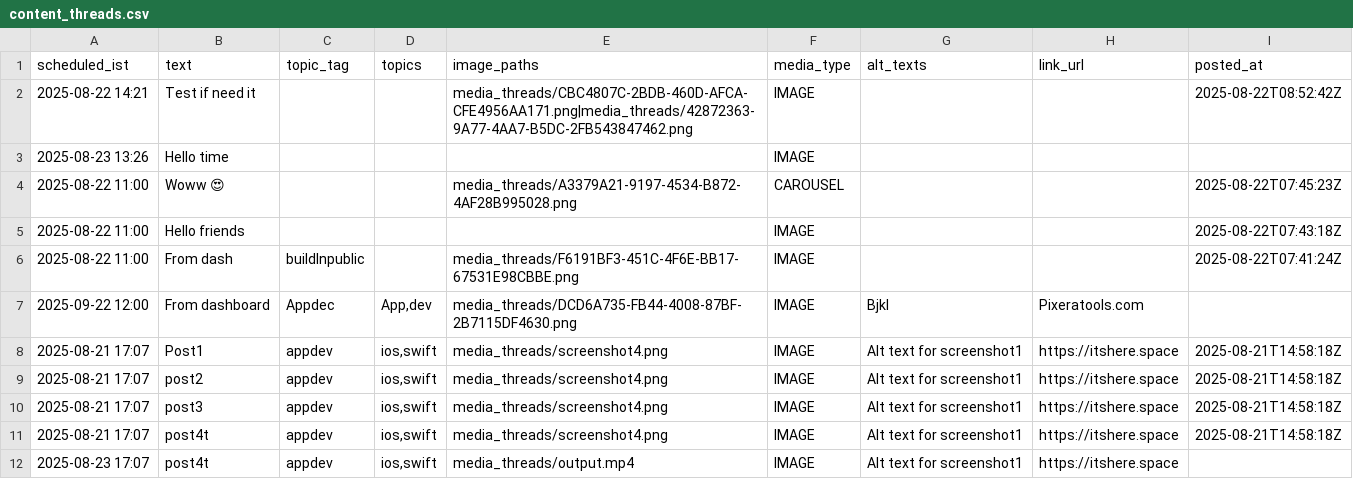
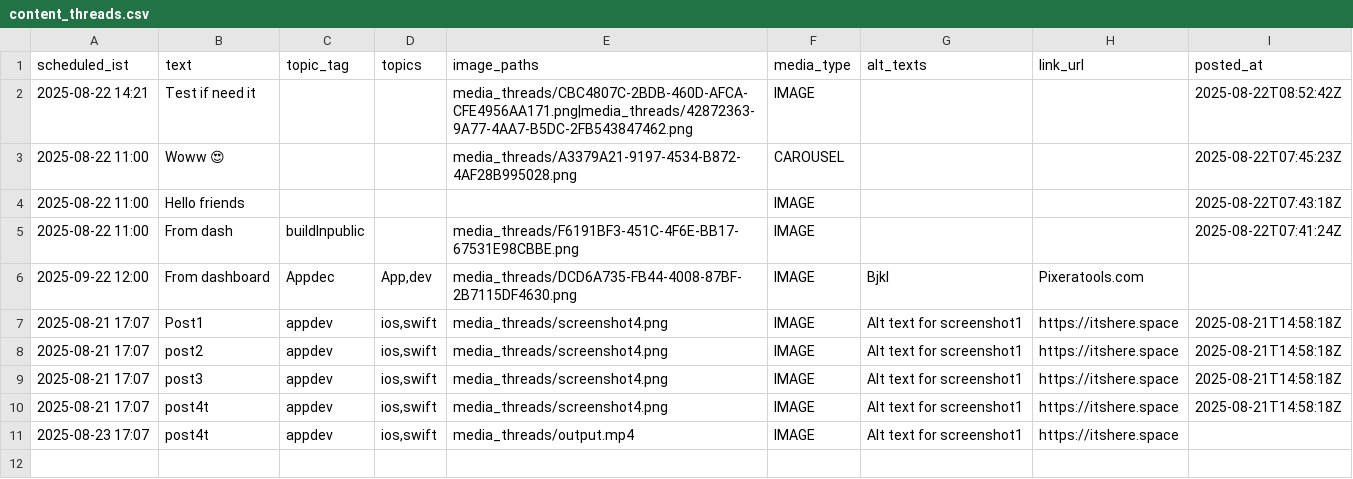
Before and after one commit to swi-parth-ft/instaMedia, a CSV file: content_threads.csv, drawn as a sheet.

Commit message:
iOS: update content_threads.csv

```diff
--- a/content_threads.csv
+++ b/content_threads.csv
@@ -2,3 +2,2 @@ scheduled_ist,text,topic_tag,topics,image_paths,media_type,alt_texts,link_url,po
 "2025-08-22 14:21","Test if need it","","","media_threads/CBC4807C-2BDB-460D-AFCA-CFE4956AA171.png|media_threads/42872363-9A77-4AA7-B5DC-2FB543847462.png","IMAGE","","","2025-08-22T08:52:42Z"
-"2025-08-23 13:26","Hello time","","","","IMAGE","","",""
 "2025-08-22 11:00","Woww 😍","","","media_threads/A3379A21-9197-4534-B872-4AF28B995028.png","CAROUSEL","","","2025-08-22T07:45:23Z"
```
